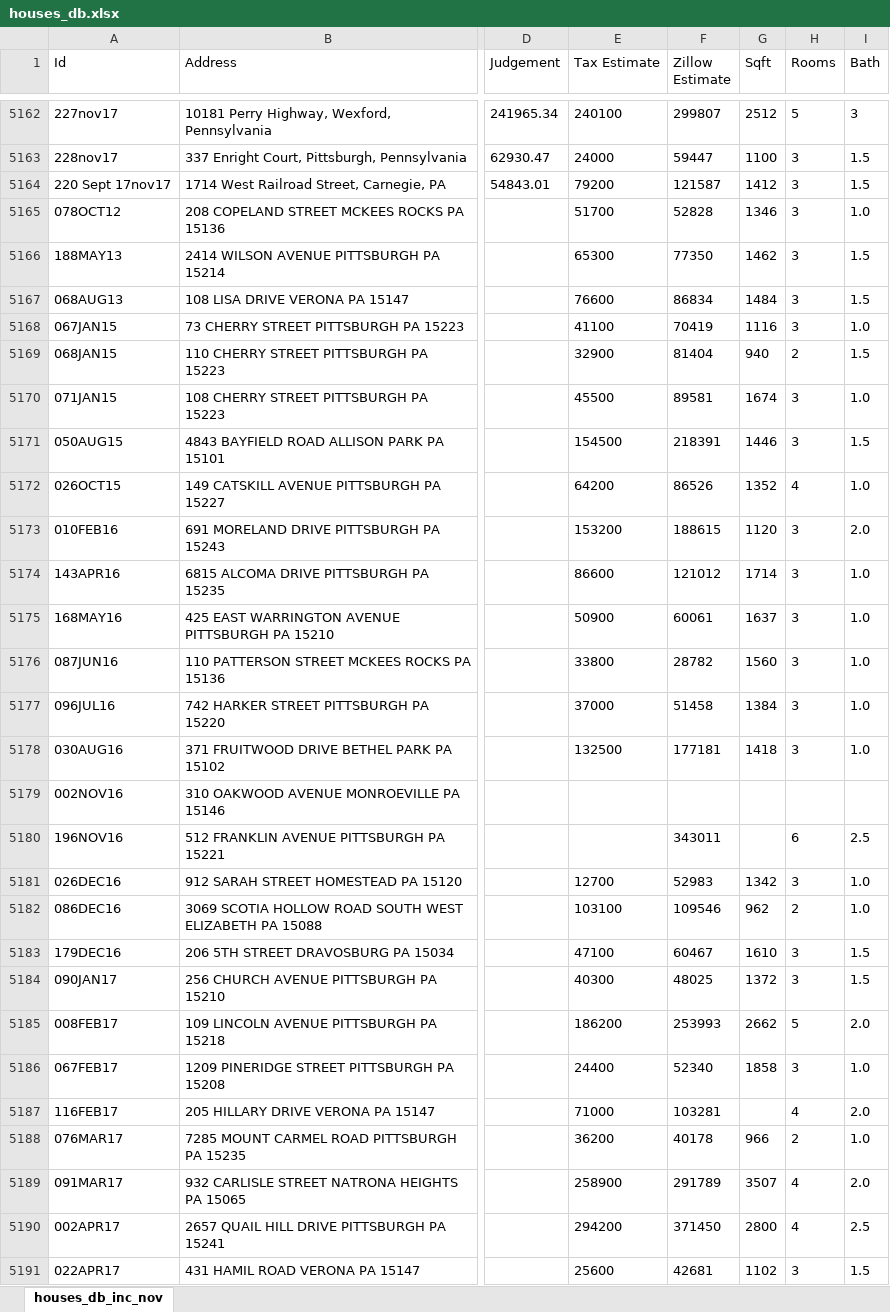
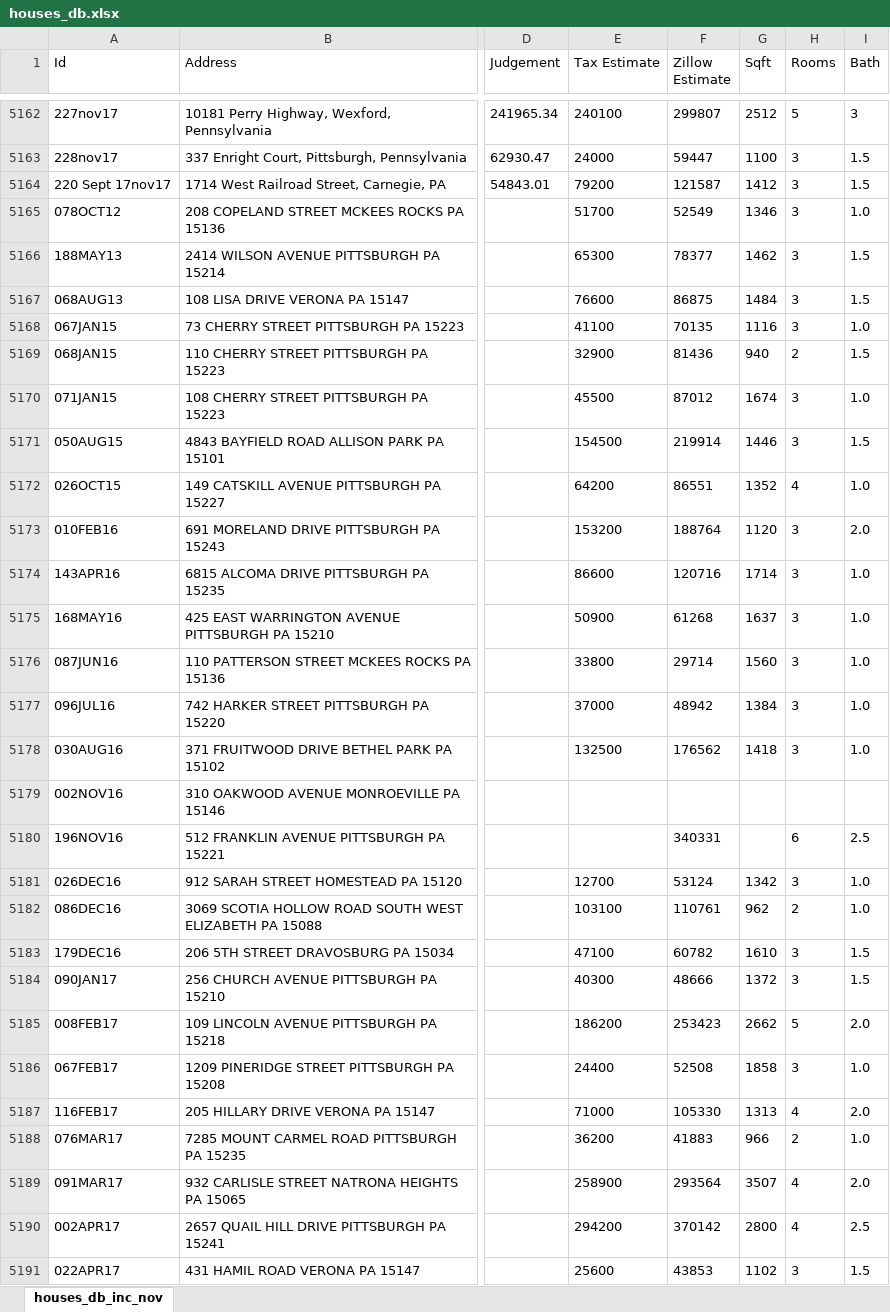
Before and after one commit to idoraz/hechtlinger-housing, an Excel workbook: backup/houses_db.xlsx, sheet houses_db_inc_nov, drawn as a sheet; only a part is shown, gaps mark what is left out; values as stored, in another font and other column widths than the file's, no borders; the diff covers the shown part only; the diff names each change by its address in the sheet, - before the commit and + after, or states it on an @@ line.

```diff
--- a/backup/houses_db.xlsx (sheet houses_db_inc_nov)
+++ b/backup/houses_db.xlsx (sheet houses_db_inc_nov)
-F5165 (Zillow Estimate): 52828
+F5165 (Zillow Estimate): 52549
-F5166 (Zillow Estimate): 77350
+F5166 (Zillow Estimate): 78377
-F5167 (Zillow Estimate): 86834
+F5167 (Zillow Estimate): 86875
-F5168 (Zillow Estimate): 70419
+F5168 (Zillow Estimate): 70135
-F5169 (Zillow Estimate): 81404
+F5169 (Zillow Estimate): 81436
-F5170 (Zillow Estimate): 89581
+F5170 (Zillow Estimate): 87012
-F5171 (Zillow Estimate): 218391
+F5171 (Zillow Estimate): 219914
-F5172 (Zillow Estimate): 86526
+F5172 (Zillow Estimate): 86551
-F5173 (Zillow Estimate): 188615
+F5173 (Zillow Estimate): 188764
-F5174 (Zillow Estimate): 121012
+F5174 (Zillow Estimate): 120716
-F5175 (Zillow Estimate): 60061
+F5175 (Zillow Estimate): 61268
-F5176 (Zillow Estimate): 28782
+F5176 (Zillow Estimate): 29714
-F5177 (Zillow Estimate): 51458
+F5177 (Zillow Estimate): 48942
-F5178 (Zillow Estimate): 177181
+F5178 (Zillow Estimate): 176562
-F5180 (Zillow Estimate): 343011
+F5180 (Zillow Estimate): 340331
-F5181 (Zillow Estimate): 52983
+F5181 (Zillow Estimate): 53124
-F5182 (Zillow Estimate): 109546
+F5182 (Zillow Estimate): 110761
-F5183 (Zillow Estimate): 60467
+F5183 (Zillow Estimate): 60782
-F5184 (Zillow Estimate): 48025
+F5184 (Zillow Estimate): 48666
-F5185 (Zillow Estimate): 253993
+F5185 (Zillow Estimate): 253423
-F5186 (Zillow Estimate): 52340
+F5186 (Zillow Estimate): 52508
-F5187 (Zillow Estimate): 103281
+F5187 (Zillow Estimate): 105330
-G5187 (Sqft): (empty)
+G5187 (Sqft): 1313
-F5188 (Zillow Estimate): 40178
+F5188 (Zillow Estimate): 41883
-F5189 (Zillow Estimate): 291789
+F5189 (Zillow Estimate): 293564
-F5190 (Zillow Estimate): 371450
+F5190 (Zillow Estimate): 370142
-F5191 (Zillow Estimate): 42681
+F5191 (Zillow Estimate): 43853
```
Also changed, not shown: 1 added row, 1 removed row and 487 edited cells elsewhere in this sheet, 3 other files.
